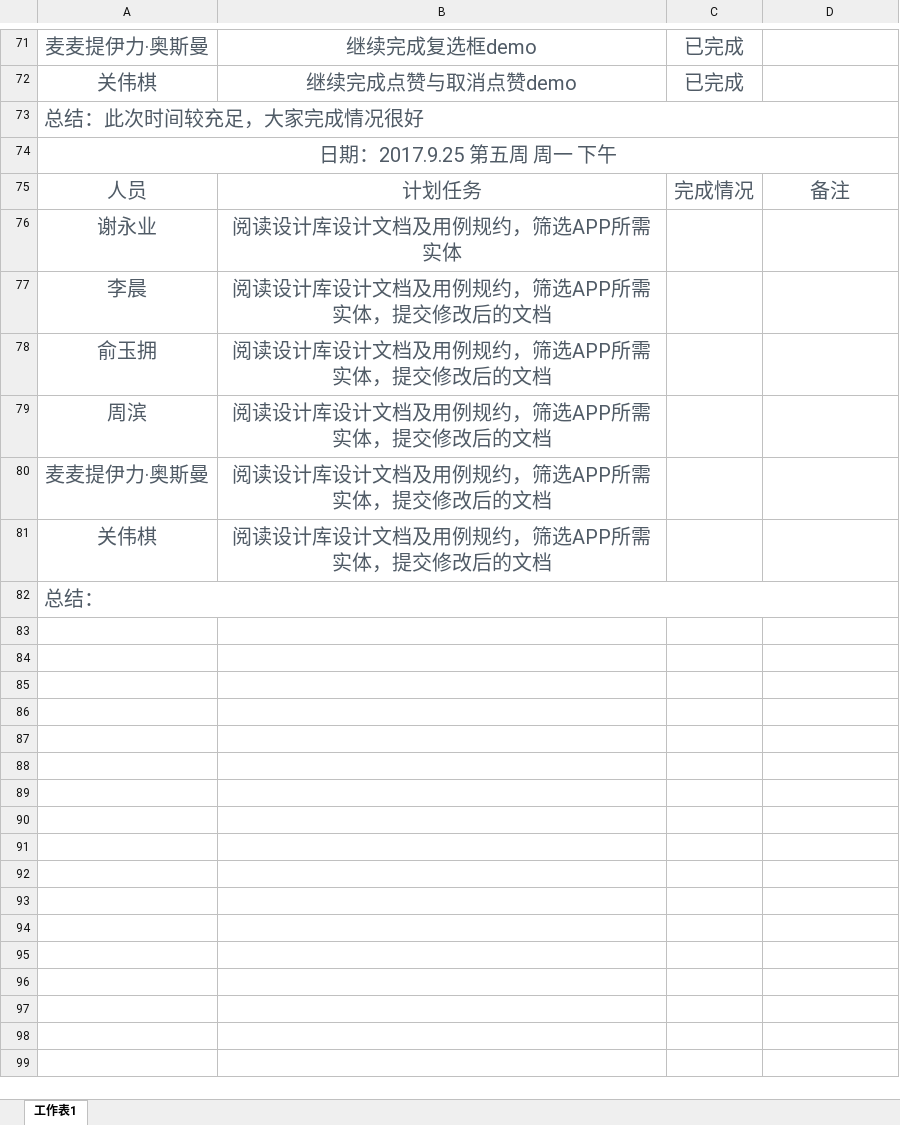
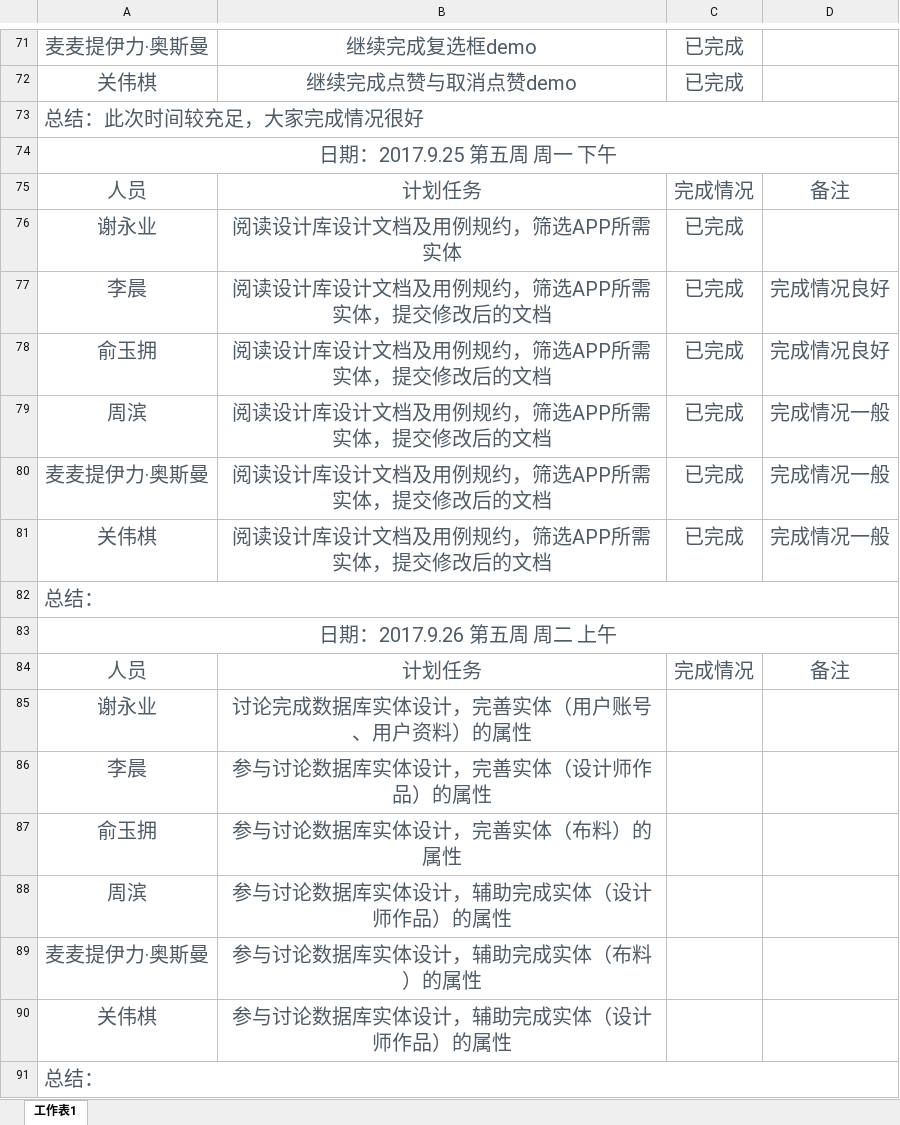
Before and after one commit to gdqysoft/fcsapp, an Excel workbook: 第四组/第四组小组计划/第四组计划实施表.xlsx, sheet 工作表1, drawn as a sheet; only a part is shown, gaps mark what is left out; values as stored, in another font and other column widths than the file's, no borders; addresses are those after the commit; the diff names each change by its address in the sheet, - before the commit and + after, or states it on an @@ line.

Commit message:
提交小组计划

```diff
--- a/第四组/第四组小组计划/第四组计划实施表.xlsx (sheet 工作表1)
+++ b/第四组/第四组小组计划/第四组计划实施表.xlsx (sheet 工作表1)
-C76: (empty)
+C76: 已完成
+row 77: 李晨 | 阅读设计库设计文档及用例规约，筛选APP所需实体，提交修改后的文档 | 已完成 | 完成情况良好
+row 78: 俞玉拥 | 阅读设计库设计文档及用例规约，筛选APP所需实体，提交修改后的文档 | 已完成 | 完成情况良好
+row 79: 周滨 | 阅读设计库设计文档及用例规约，筛选APP所需实体，提交修改后的文档 | 已完成 | 完成情况一般
+row 80: 麦麦提伊力·奥斯曼 | 阅读设计库设计文档及用例规约，筛选APP所需实体，提交修改后的文档 | 已完成 | 完成情况一般
+row 81: 关伟棋 | 阅读设计库设计文档及用例规约，筛选APP所需实体，提交修改后的文档 | 已完成 | 完成情况一般
+row 82: 总结：
+row 83: 日期：2017.9.26 第五周 周二 上午
+row 84: 人员 | 计划任务 | 完成情况 | 备注
+row 85: 谢永业 | 讨论完成数据库实体设计，完善实体（用户账号、用户资料）的属性
-B86: 阅读设计库设计文档及用例规约，筛选APP所需实体，提交修改后的文档
+B86: 参与讨论数据库实体设计，完善实体（设计师作品）的属性
-B87: 阅读设计库设计文档及用例规约，筛选APP所需实体，提交修改后的文档
+B87: 参与讨论数据库实体设计，完善实体（布料）的属性
-B88: 阅读设计库设计文档及用例规约，筛选APP所需实体，提交修改后的文档
+B88: 参与讨论数据库实体设计，辅助完成实体（设计师作品）的属性
-B89: 阅读设计库设计文档及用例规约，筛选APP所需实体，提交修改后的文档
+B89: 参与讨论数据库实体设计，辅助完成实体（布料）的属性
-B90: 阅读设计库设计文档及用例规约，筛选APP所需实体，提交修改后的文档
+B90: 参与讨论数据库实体设计，辅助完成实体（设计师作品）的属性
```
